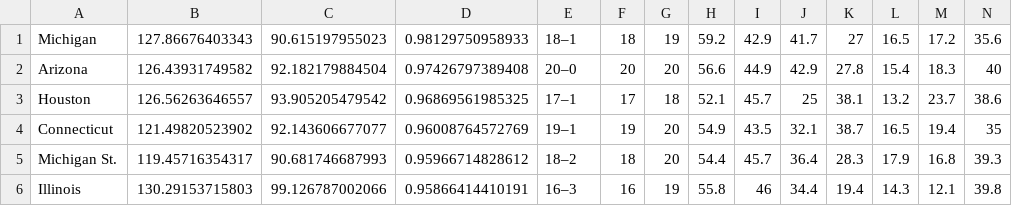
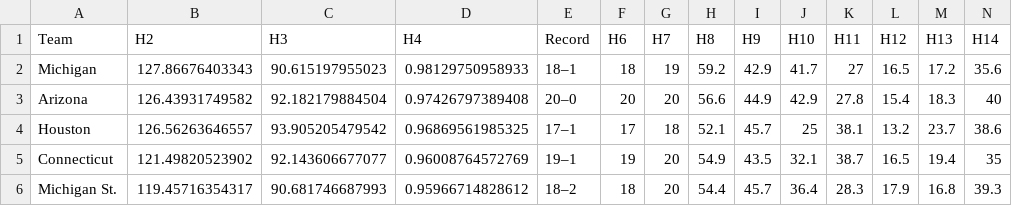
Before and after one commit to gmalbert/march-madness, a CSV file: data_files/barttorvik_ratings.csv, drawn as a sheet; only a part is shown; the shorter side is filled out with more unchanged rows; rows hold the shown columns only; the diff names each change by its address in the sheet, - before the commit and + after, or states it on an @@ line.

```diff
--- a/data_files/barttorvik_ratings.csv
+++ b/data_files/barttorvik_ratings.csv
+row 1: Team | H2 | H3 | H4 | Record | H6 | H7 | H8 | H9 | H10 | H11 | H12 | H13 | H14
```
Also changed, not shown: data_files/bart_to_espn_matches.csv, data_files/barttorvik_canonical.csv, 9 other files.
